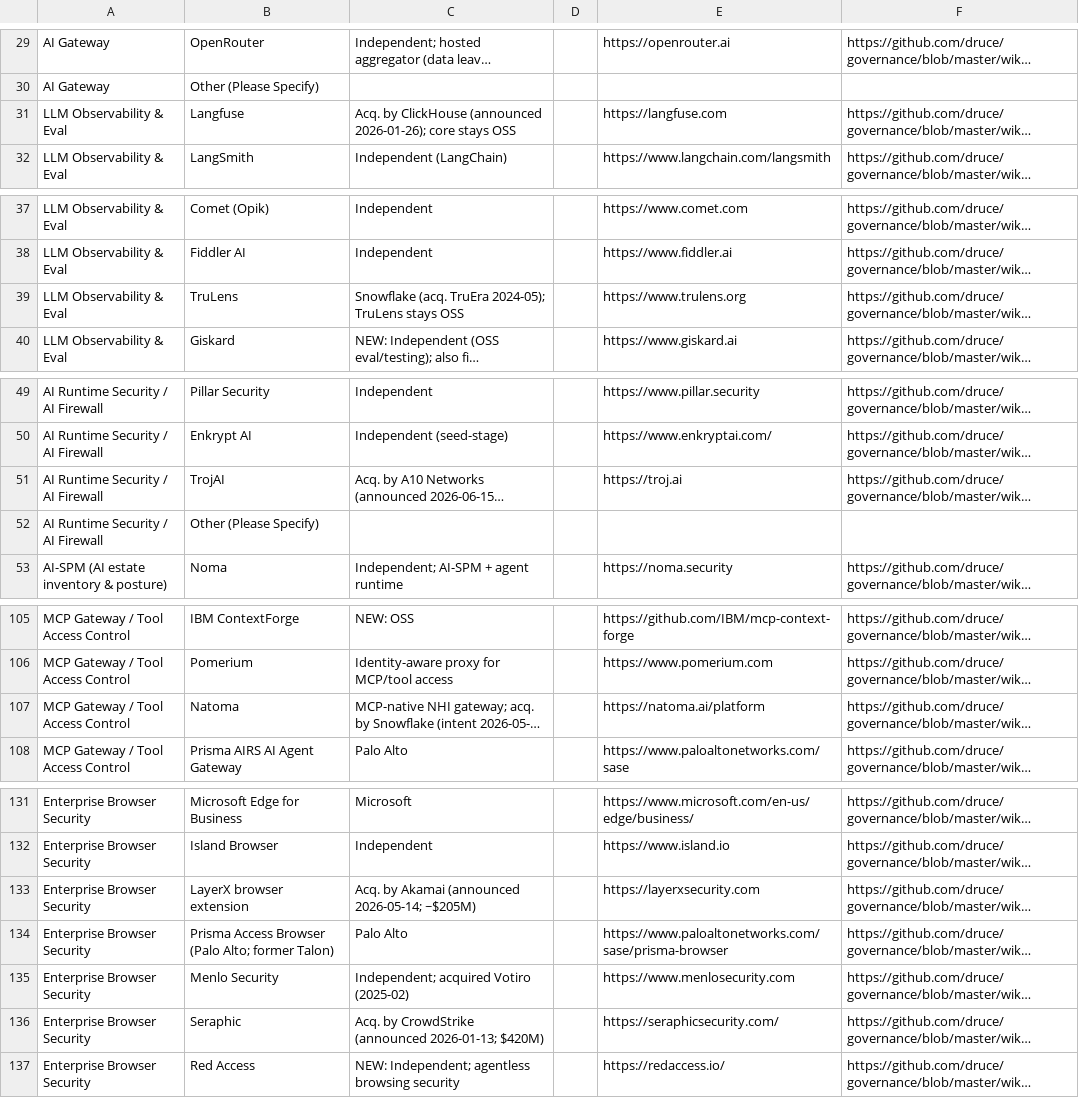
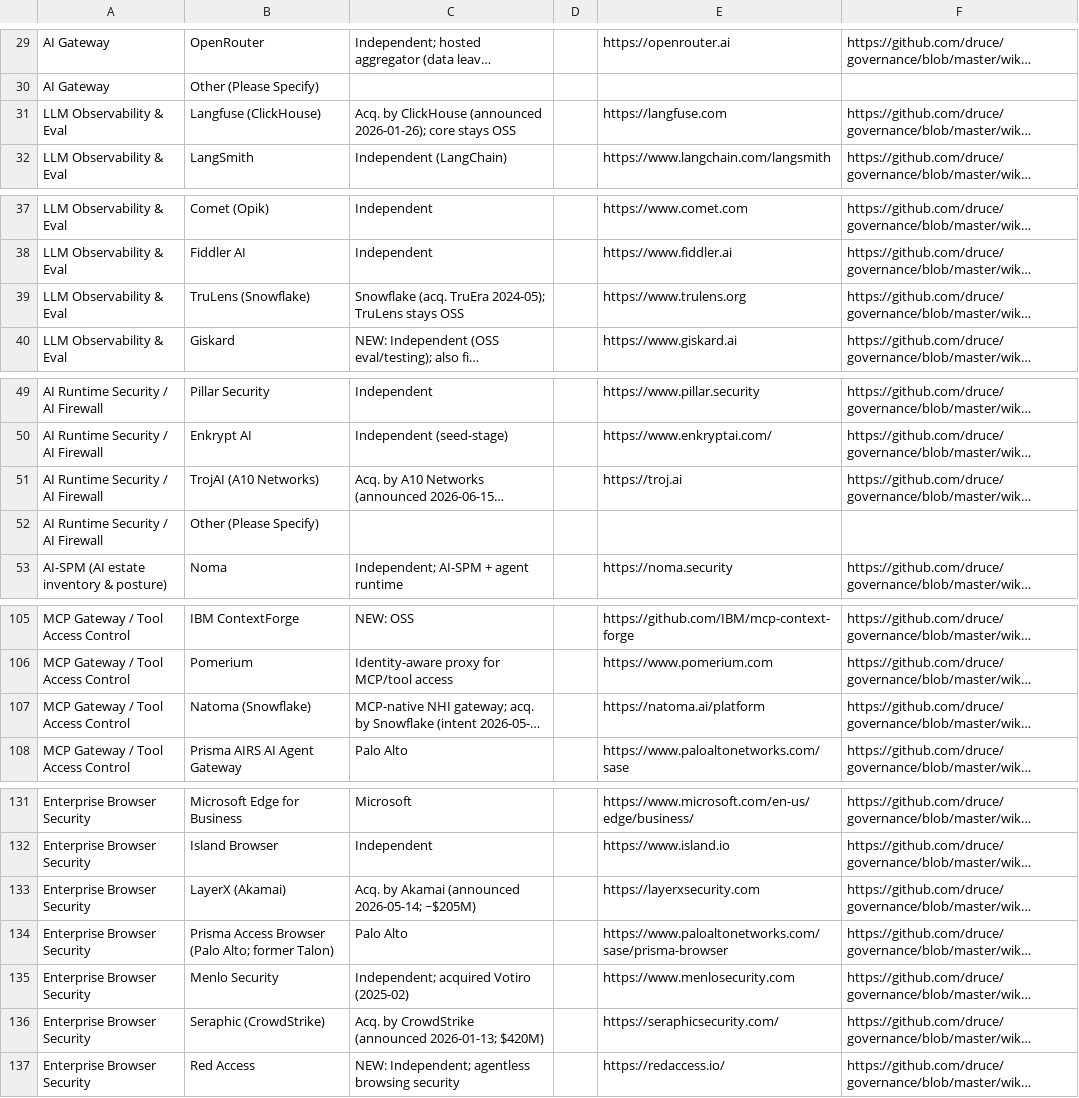
Before and after one commit to druce/governance, a CSV file: survey-v2.csv, drawn as a sheet; only a part is shown, gaps mark what is left out; long unchanged cells end in …; the diff covers the shown part only; the diff names each change by its address in the sheet, - before the commit and + after, or states it on an @@ line.

```diff
--- a/survey-v2.csv
+++ b/survey-v2.csv
-B31: Langfuse
+B31: Langfuse (ClickHouse)
-B39: TruLens
+B39: TruLens (Snowflake)
-B51: TrojAI
+B51: TrojAI (A10 Networks)
-B107: Natoma
+B107: Natoma (Snowflake)
-B133: LayerX browser extension
+B133: LayerX (Akamai)
-B136: Seraphic
+B136: Seraphic (CrowdStrike)
```
Also changed, not shown: 4 edited cells elsewhere in this file, 6 other files.
